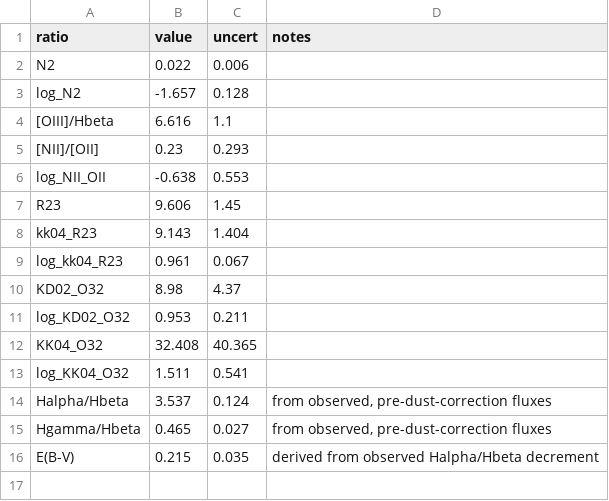
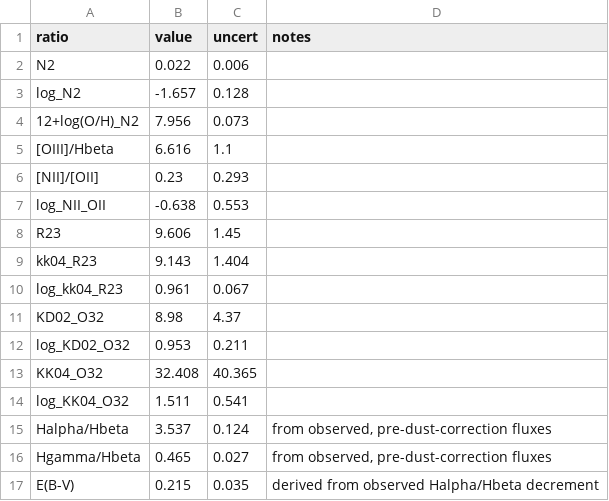
Before and after one commit to orianashi/Horseshoe, a CSV file: output/dust_corrected/dust_corrected_diagnostics/emission_lines_A_ratios_dust_corrected.csv, drawn as a sheet; the diff names each change by its address in the sheet, - before the commit and + after, or states it on an @@ line.

```diff
--- a/output/dust_corrected/dust_corrected_diagnostics/emission_lines_A_ratios_dust_corrected.csv
+++ b/output/dust_corrected/dust_corrected_diagnostics/emission_lines_A_ratios_dust_corrected.csv
+row 4: 12+log(O/H)_N2 | 7.956 | 0.073
```
Also changed, not shown: output/dust_corrected/dust_corrected_diagnostics/emission_lines_B_ratios_dust_corrected.csv, output/dust_corrected/dust_corrected_diagnostics/wing_ratios_dust_corrected_componentEBV_A.csv, 10 other files.
